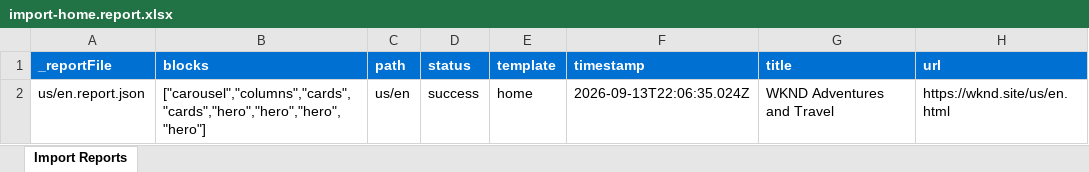
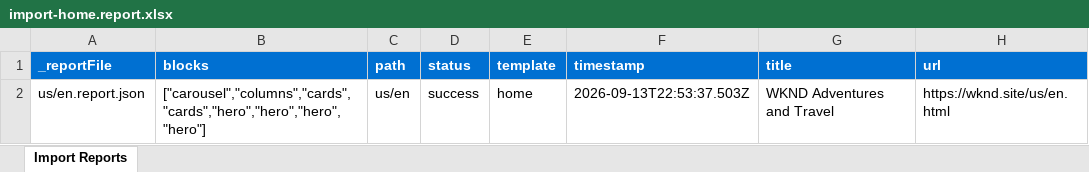
Before and after one commit to heyrahulraj/wknd-capstone, an Excel workbook: tools/importer/reports/import-home.report.xlsx, sheet Import Reports, drawn as a sheet; values as stored, in another font and other column widths than the file's, no borders; the diff names each change by its address in the sheet, - before the commit and + after, or states it on an @@ line.

```diff
--- a/tools/importer/reports/import-home.report.xlsx (sheet Import Reports)
+++ b/tools/importer/reports/import-home.report.xlsx (sheet Import Reports)
-F2 (timestamp): 2026-09-13T22:06:35.024Z
+F2 (timestamp): 2026-09-13T22:53:37.503Z
```
Also changed, not shown: 5 other files.
